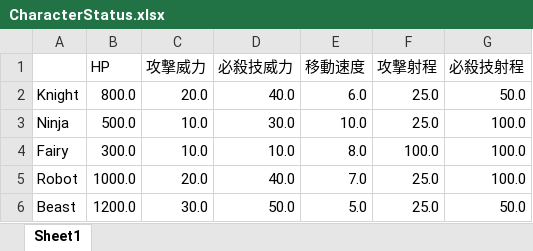
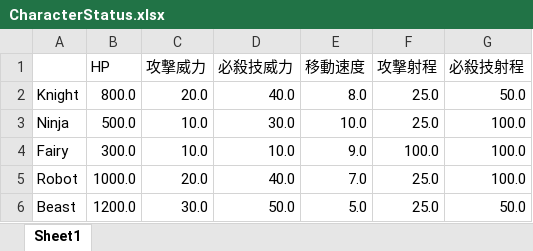
Before and after one commit to soushi1116/Employment_Local, an Excel workbook: 素材/Parameters/CharacterStatus.xlsx, sheet Sheet1, drawn as a sheet; values as stored, in another font and other column widths than the file's, no borders; the diff names each change by its address in the sheet, - before the commit and + after, or states it on an @@ line.

```diff
--- a/素材/Parameters/CharacterStatus.xlsx (sheet Sheet1)
+++ b/素材/Parameters/CharacterStatus.xlsx (sheet Sheet1)
-E2 (移動速度): 6.0
+E2 (移動速度): 8.0
-E4 (移動速度): 8.0
+E4 (移動速度): 9.0
```
Also changed, not shown: 49 other files.
